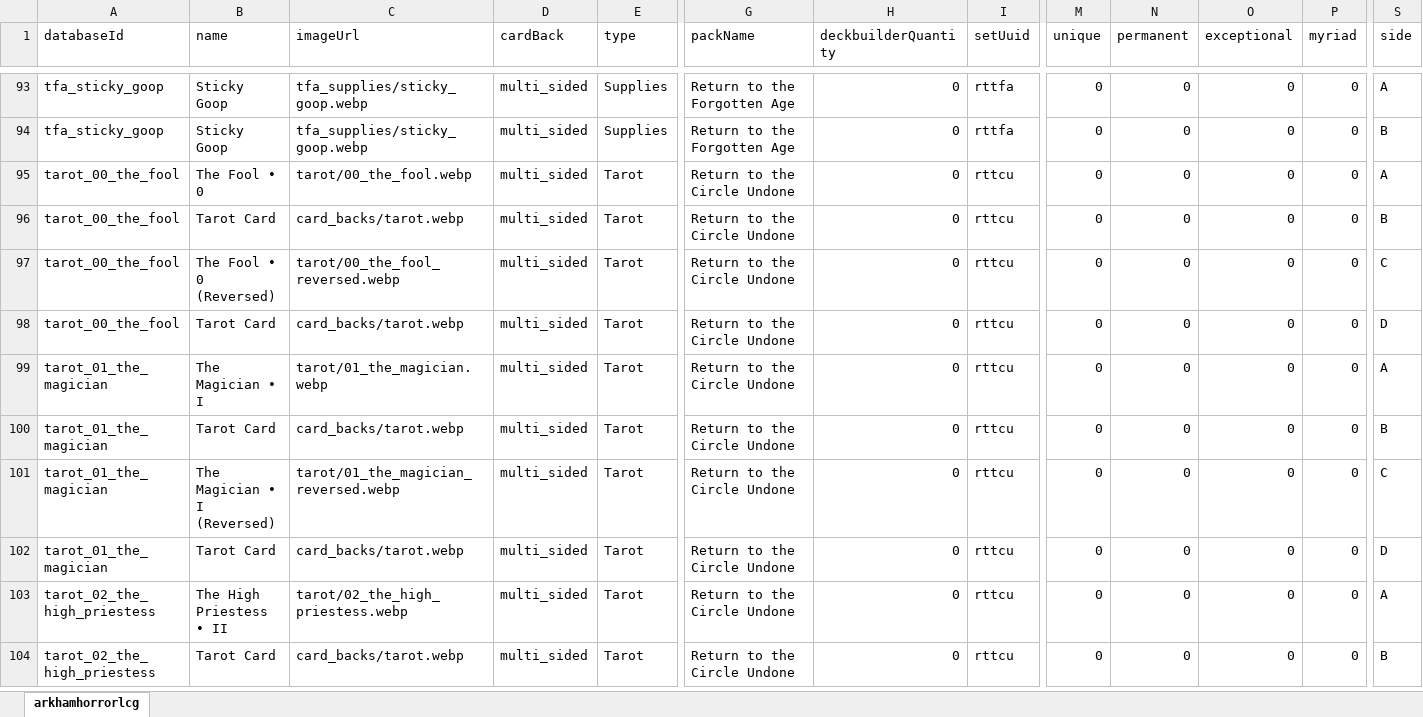
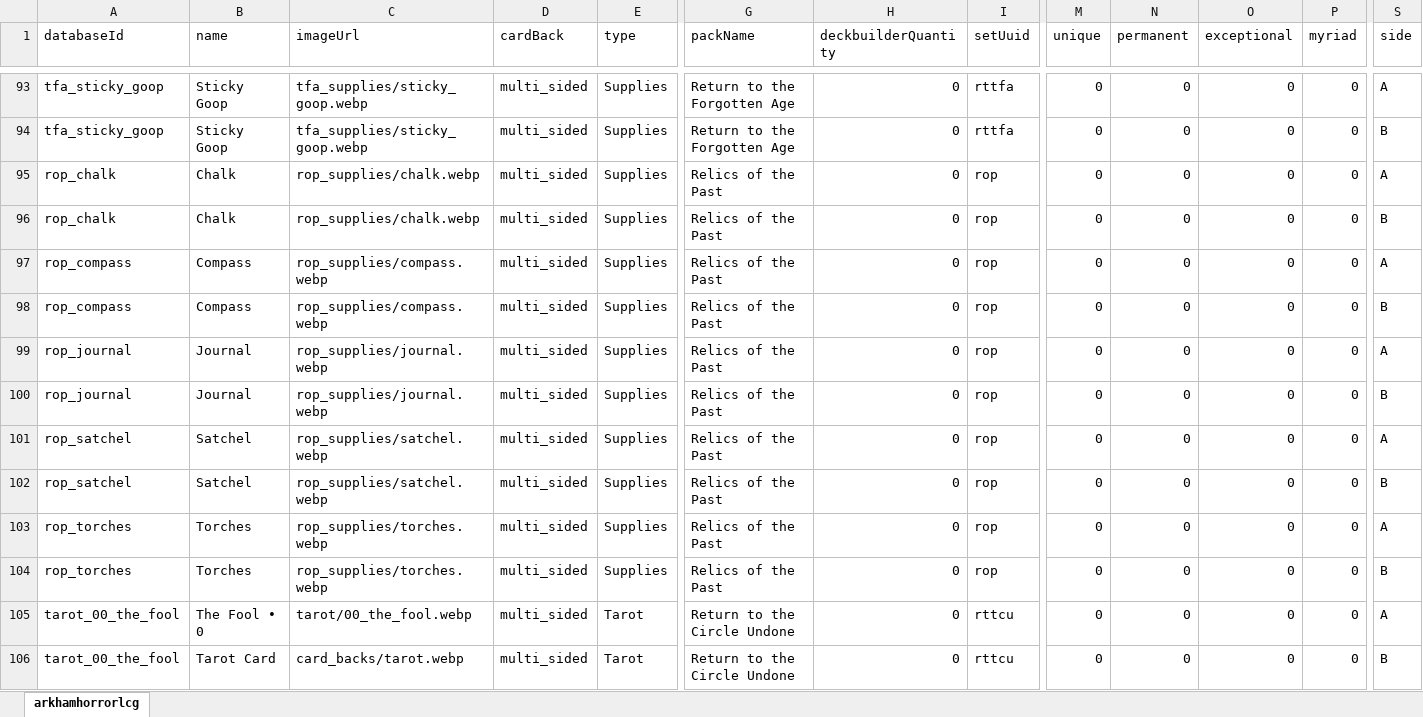
Before and after one commit to morvael/dragncards-arkhamhorrorlcg-tsv, an Excel workbook: run/predefined.xlsx, sheet arkhamhorrorlcg, drawn as a sheet; only a part is shown, gaps mark what is left out; the shorter side is filled out with more unchanged rows; values as stored, in another font and other column widths than the file's, no borders; rows hold the shown columns only; the diff names each change by its address in the sheet, - before the commit and + after, or states it on an @@ line.

Commit message:
rop supplies

```diff
--- a/run/predefined.xlsx (sheet arkhamhorrorlcg)
+++ b/run/predefined.xlsx (sheet arkhamhorrorlcg)
+row 95: rop_chalk | Chalk | rop_supplies/chalk.webp | multi_sided | Supplies | Relics of the Past | 0 | rop | 0 | 0 | 0 | 0 | A
+row 96: rop_chalk | Chalk | rop_supplies/chalk.webp | multi_sided | Supplies | Relics of the Past | 0 | rop | 0 | 0 | 0 | 0 | B
+row 97: rop_compass | Compass | rop_supplies/compass.webp | multi_sided | Supplies | Relics of the Past | 0 | rop | 0 | 0 | 0 | 0 | A
+row 98: rop_compass | Compass | rop_supplies/compass.webp | multi_sided | Supplies | Relics of the Past | 0 | rop | 0 | 0 | 0 | 0 | B
+row 99: rop_journal | Journal | rop_supplies/journal.webp | multi_sided | Supplies | Relics of the Past | 0 | rop | 0 | 0 | 0 | 0 | A
+row 100: rop_journal | Journal | rop_supplies/journal.webp | multi_sided | Supplies | Relics of the Past | 0 | rop | 0 | 0 | 0 | 0 | B
+row 101: rop_satchel | Satchel | rop_supplies/satchel.webp | multi_sided | Supplies | Relics of the Past | 0 | rop | 0 | 0 | 0 | 0 | A
+row 102: rop_satchel | Satchel | rop_supplies/satchel.webp | multi_sided | Supplies | Relics of the Past | 0 | rop | 0 | 0 | 0 | 0 | B
+row 103: rop_torches | Torches | rop_supplies/torches.webp | multi_sided | Supplies | Relics of the Past | 0 | rop | 0 | 0 | 0 | 0 | A
+row 104: rop_torches | Torches | rop_supplies/torches.webp | multi_sided | Supplies | Relics of the Past | 0 | rop | 0 | 0 | 0 | 0 | B
```
